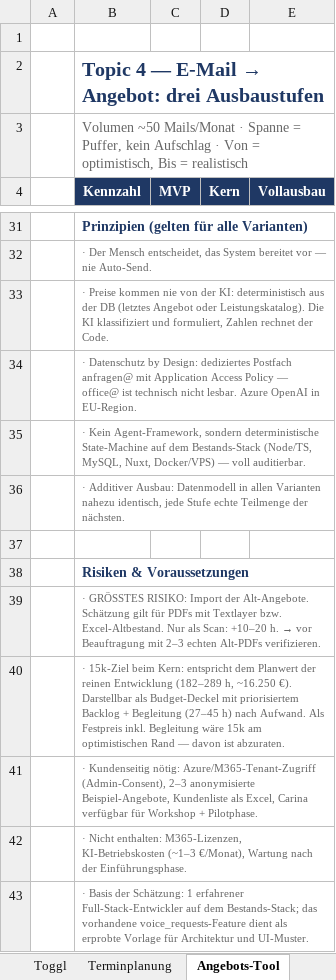
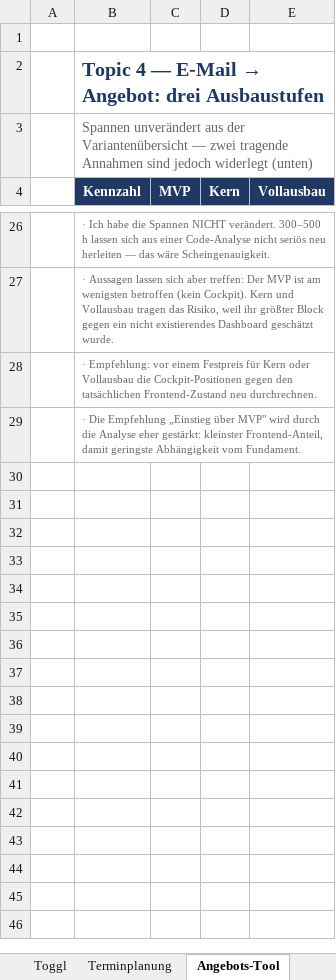
Before and after one commit to Wolfi-Hannes-Dev/blitzschutz-brainstorming, an Excel workbook: aufwandsschaetzung-4-topics.xlsx, sheet Angebots-Tool, drawn as a sheet; only a part is shown, gaps mark what is left out; values as stored, in another font and other column widths than the file's, no borders; removed rows and columns are numbered as before the commit, all else as after; the diff covers the shown part only; the diff names each change by its address in the sheet, - before the commit and + after, or states it on an @@ line.

```diff
--- a/aufwandsschaetzung-4-topics.xlsx (sheet Angebots-Tool)
+++ b/aufwandsschaetzung-4-topics.xlsx (sheet Angebots-Tool)
-B3 (Kennzahl): Volumen ~50 Mails/Monat · Spanne = Puffer, kein Aufschlag · Von = optimistisch, Bis = realistisch
+B3 (Kennzahl): Spannen unverändert aus der Variantenübersicht — zwei tragende Annahmen sind jedoch widerlegt (unten)
-B26 (Kennzahl): Prinzipien (gelten für alle Varianten)
+B26 (Kennzahl): · Ich habe die Spannen NICHT verändert. 300–500 h lassen sich aus einer Code-Analyse nicht seriös neu herleiten — das wäre Scheingenauigkeit.
@@ B26 bold: on → off, text colour: #1F3864 → #666666, text size: smaller @@
+B26:E26 merged
-B27 (Kennzahl): · Der Mensch entscheidet, das System bereitet vor — nie Auto-Send.
+B27 (Kennzahl): · Aussagen lassen sich aber treffen: Der MVP ist am wenigsten betroffen (kein Cockpit). Kern und Vollausbau tragen das Risiko, weil ihr größter Block gegen ein nicht existierendes Dashboard geschätzt wurde.
+B27:E27 merged
-B28 (Kennzahl): · Preise kommen nie von der KI: deterministisch aus der DB (letztes Angebot oder Leistungskatalog). Die KI klassifiziert und formuliert, Zahlen rechnet der Code.
+B28 (Kennzahl): · Empfehlung: vor einem Festpreis für Kern oder Vollausbau die Cockpit-Positionen gegen den tatsächlichen Frontend-Zustand neu durchrechnen.
+B28:E28 merged
-B29 (Kennzahl): · Datenschutz by Design: dediziertes Postfach anfragen@ mit Application Access Policy — office@ ist technisch nicht lesbar. Azure OpenAI in EU-Region.
+B29 (Kennzahl): · Die Empfehlung „Einstieg über MVP" wird durch die Analyse eher gestärkt: kleinster Frontend-Anteil, damit geringste Abhängigkeit vom Fundament.
+B29:E29 merged
-row 35:  | · Kein Agent-Framework, sondern deterministische State-Machine auf dem Bestands-Stack (Node/TS, MySQL, Nuxt, Docker/VPS) — voll auditierbar.
-row 36:  | · Additiver Ausbau: Datenmodell in allen Varianten nahezu identisch, jede Stufe echte Teilmenge der nächsten.
-row 37: (empty)
-row 38:  | Risiken & Voraussetzungen
-row 39:  | · GRÖSSTES RISIKO: Import der Alt-Angebote. Schätzung gilt für PDFs mit Textlayer bzw. Excel-Altbestand. Nur als Scan: +10–20 h. → vor Beauftragung mit 2–3 echten Alt-PDFs verifizieren.
-row 40:  | · 15k-Ziel beim Kern: entspricht dem Planwert der reinen Entwicklung (182–289 h, ~16.250 €). Darstellbar als Budget-Deckel mit priorisiertem Backlog + Begleitung (27–45 h) nach Aufwand. Als Festpreis inkl. Begleitung wäre 15k am optimistischen Rand — davon ist abzuraten.
-row 41:  | · Kundenseitig nötig: Azure/M365-Tenant-Zugriff (Admin-Consent), 2–3 anonymisierte Beispiel-Angebote, Kundenliste als Excel, Carina verfügbar für Workshop + Pilotphase.
-row 42:  | · Nicht enthalten: M365-Lizenzen, KI-Betriebskosten (~1–3 €/Monat), Wartung nach der Einführungsphase.
-row 43:  | · Basis der Schätzung: 1 erfahrener Full-Stack-Entwickler auf dem Bestands-Stack; das vorhandene voice_requests-Feature dient als erprobte Vorlage für Architektur und UI-Muster.
```
Also changed, not shown: 10 added rows, 15 removed rows, 6 edited cells and cell formats elsewhere in this sheet, sheet RBAC, sheet Toggl, sheet Übersicht, sheet Terminplanung, other sheet tabs, 1 other file.
